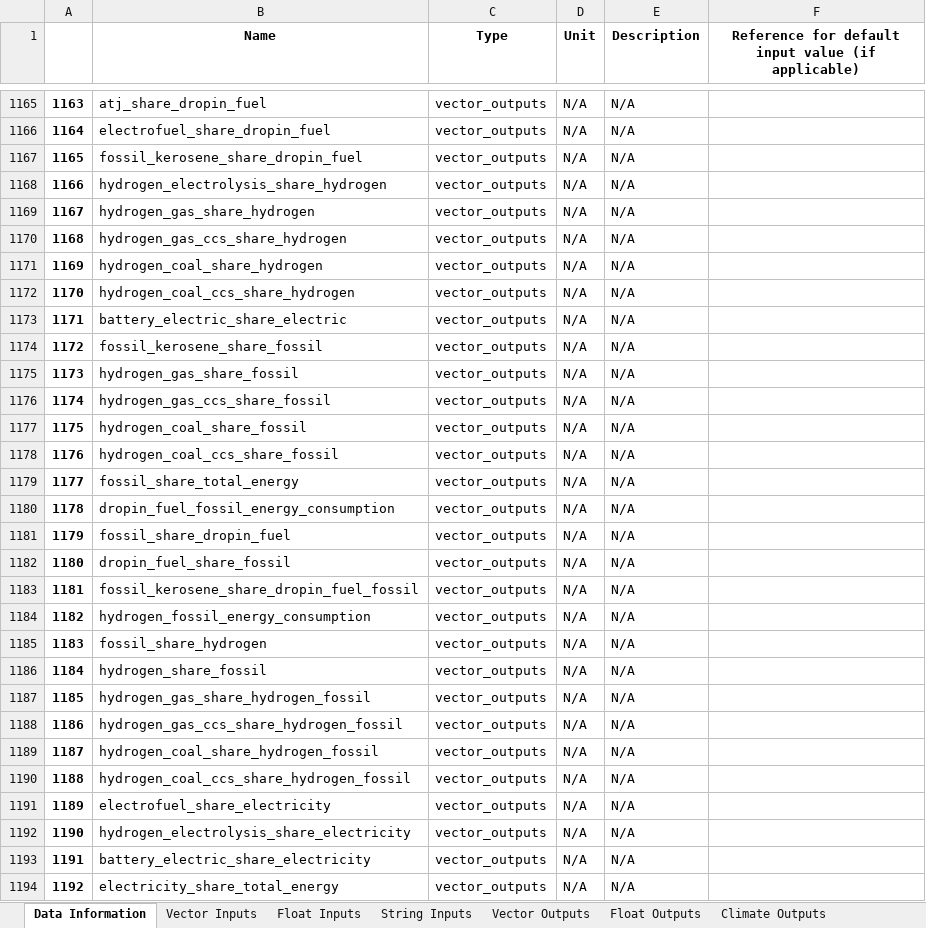
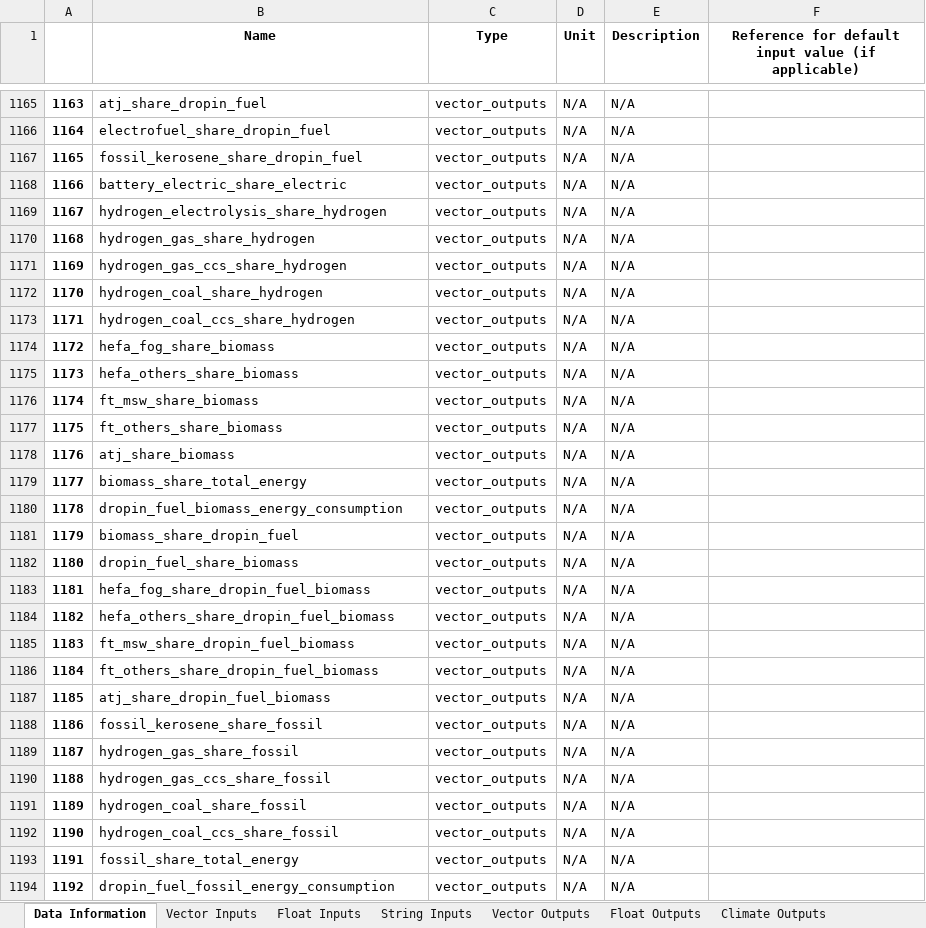
Before and after one commit to AeroMAPS/AeroMAPS, an Excel workbook: aeromaps/notebooks/tutorials/run_a_basic_calculation/aeromaps_data.xlsx, sheet Data Information, drawn as a sheet; only a part is shown, gaps mark what is left out; values as stored, in another font and other column widths than the file's, no borders; 1 other sheet too large or unreadable and not compared; the diff covers the shown part only; the diff names each change by its address in the sheet, - before the commit and + after, or states it on an @@ line.

Commit message:
Work in progress for optim + generic Struggling with input data not provided to scenario

```diff
--- a/aeromaps/notebooks/tutorials/run_a_basic_calculation/aeromaps_data.xlsx (sheet Data Information)
+++ b/aeromaps/notebooks/tutorials/run_a_basic_calculation/aeromaps_data.xlsx (sheet Data Information)
-B1168 (Name): hydrogen_electrolysis_share_hydrogen
+B1168 (Name): battery_electric_share_electric
-B1169 (Name): hydrogen_gas_share_hydrogen
+B1169 (Name): hydrogen_electrolysis_share_hydrogen
-B1170 (Name): hydrogen_gas_ccs_share_hydrogen
+B1170 (Name): hydrogen_gas_share_hydrogen
-B1171 (Name): hydrogen_coal_share_hydrogen
+B1171 (Name): hydrogen_gas_ccs_share_hydrogen
-B1172 (Name): hydrogen_coal_ccs_share_hydrogen
+B1172 (Name): hydrogen_coal_share_hydrogen
-B1173 (Name): battery_electric_share_electric
+B1173 (Name): hydrogen_coal_ccs_share_hydrogen
-B1174 (Name): fossil_kerosene_share_fossil
+B1174 (Name): hefa_fog_share_biomass
-B1175 (Name): hydrogen_gas_share_fossil
+B1175 (Name): hefa_others_share_biomass
-B1176 (Name): hydrogen_gas_ccs_share_fossil
+B1176 (Name): ft_msw_share_biomass
-B1177 (Name): hydrogen_coal_share_fossil
+B1177 (Name): ft_others_share_biomass
-B1178 (Name): hydrogen_coal_ccs_share_fossil
+B1178 (Name): atj_share_biomass
-B1179 (Name): fossil_share_total_energy
+B1179 (Name): biomass_share_total_energy
-B1180 (Name): dropin_fuel_fossil_energy_consumption
+B1180 (Name): dropin_fuel_biomass_energy_consumption
-B1181 (Name): fossil_share_dropin_fuel
+B1181 (Name): biomass_share_dropin_fuel
-B1182 (Name): dropin_fuel_share_fossil
+B1182 (Name): dropin_fuel_share_biomass
-B1183 (Name): fossil_kerosene_share_dropin_fuel_fossil
+B1183 (Name): hefa_fog_share_dropin_fuel_biomass
-B1184 (Name): hydrogen_fossil_energy_consumption
+B1184 (Name): hefa_others_share_dropin_fuel_biomass
-B1185 (Name): fossil_share_hydrogen
+B1185 (Name): ft_msw_share_dropin_fuel_biomass
-B1186 (Name): hydrogen_share_fossil
+B1186 (Name): ft_others_share_dropin_fuel_biomass
-B1187 (Name): hydrogen_gas_share_hydrogen_fossil
+B1187 (Name): atj_share_dropin_fuel_biomass
-B1188 (Name): hydrogen_gas_ccs_share_hydrogen_fossil
+B1188 (Name): fossil_kerosene_share_fossil
-B1189 (Name): hydrogen_coal_share_hydrogen_fossil
+B1189 (Name): hydrogen_gas_share_fossil
-B1190 (Name): hydrogen_coal_ccs_share_hydrogen_fossil
+B1190 (Name): hydrogen_gas_ccs_share_fossil
-B1191 (Name): electrofuel_share_electricity
+B1191 (Name): hydrogen_coal_share_fossil
-B1192 (Name): hydrogen_electrolysis_share_electricity
+B1192 (Name): hydrogen_coal_ccs_share_fossil
-B1193 (Name): battery_electric_share_electricity
+B1193 (Name): fossil_share_total_energy
-B1194 (Name): electricity_share_total_energy
+B1194 (Name): dropin_fuel_fossil_energy_consumption
```
Also changed, not shown: 232 edited cells elsewhere in this sheet, sheet Float Outputs, 8 other files.
